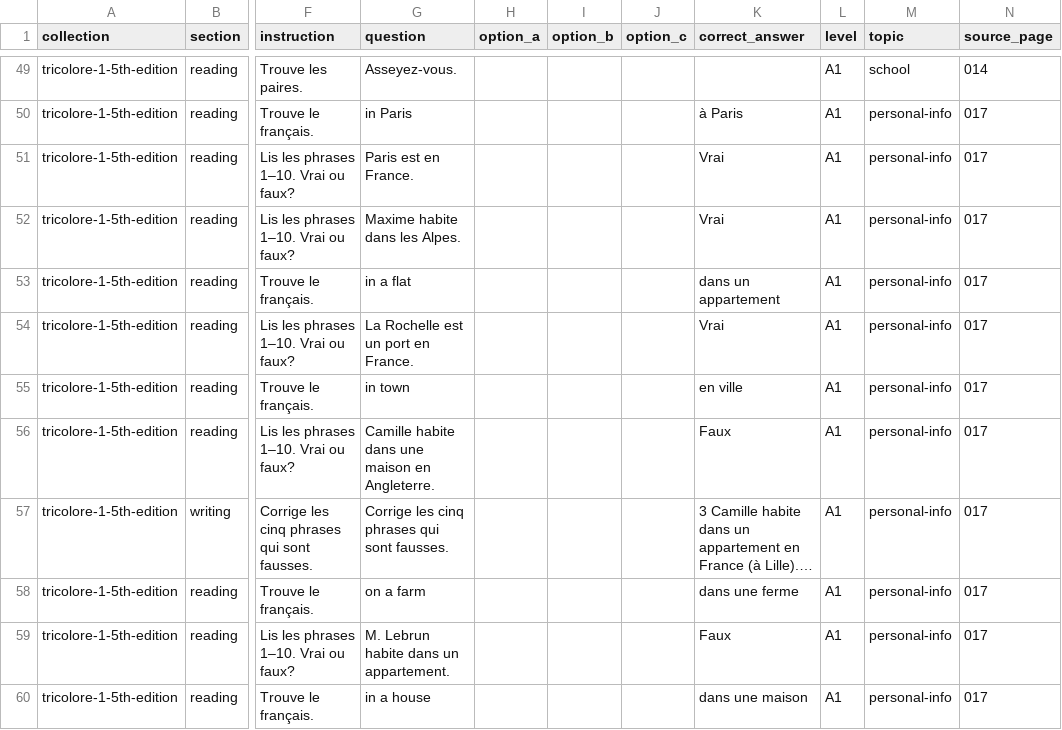
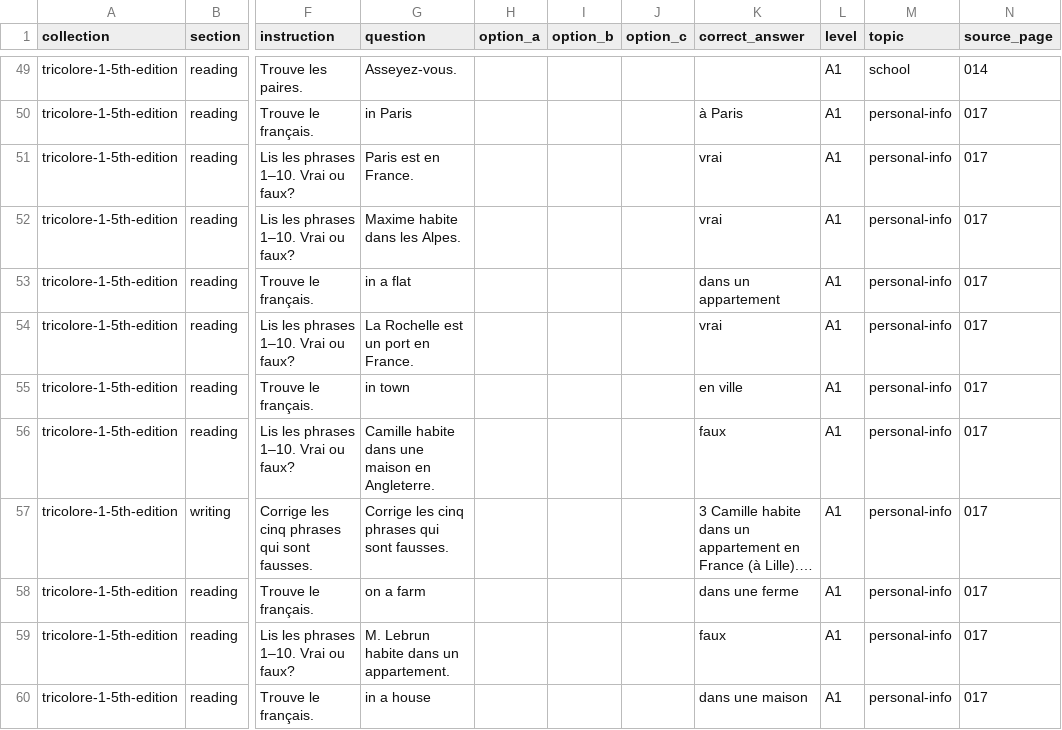
Before and after one commit to Kimosabey/lingotran-engine, a CSV file: french/extracted/_exports/tricolore-1-5th-edition/tricolore-1-5th-edition-questions.csv, drawn as a sheet; only a part is shown, gaps mark what is left out; long unchanged cells end in …; the diff covers the shown part only; the diff names each change by its address in the sheet, - before the commit and + after, or states it on an @@ line.

```diff
--- a/french/extracted/_exports/tricolore-1-5th-edition/tricolore-1-5th-edition-questions.csv
+++ b/french/extracted/_exports/tricolore-1-5th-edition/tricolore-1-5th-edition-questions.csv
-K51:K52 (correct_answer): Vrai
+K51:K52 (correct_answer): vrai
-K54 (correct_answer): Vrai
+K54 (correct_answer): vrai
-K56 (correct_answer): Faux
+K56 (correct_answer): faux
-K59 (correct_answer): Faux
+K59 (correct_answer): faux
```
Also changed, not shown: 107 edited cells elsewhere in this file, french/extracted/_exports/cosmopolite-a1-methode/cosmopolite-a1-methode-vocabulary.csv, french/extracted/_exports/tricolore-2-5th-edition/tricolore-2-5th-edition-questions.csv, 28 other files.
